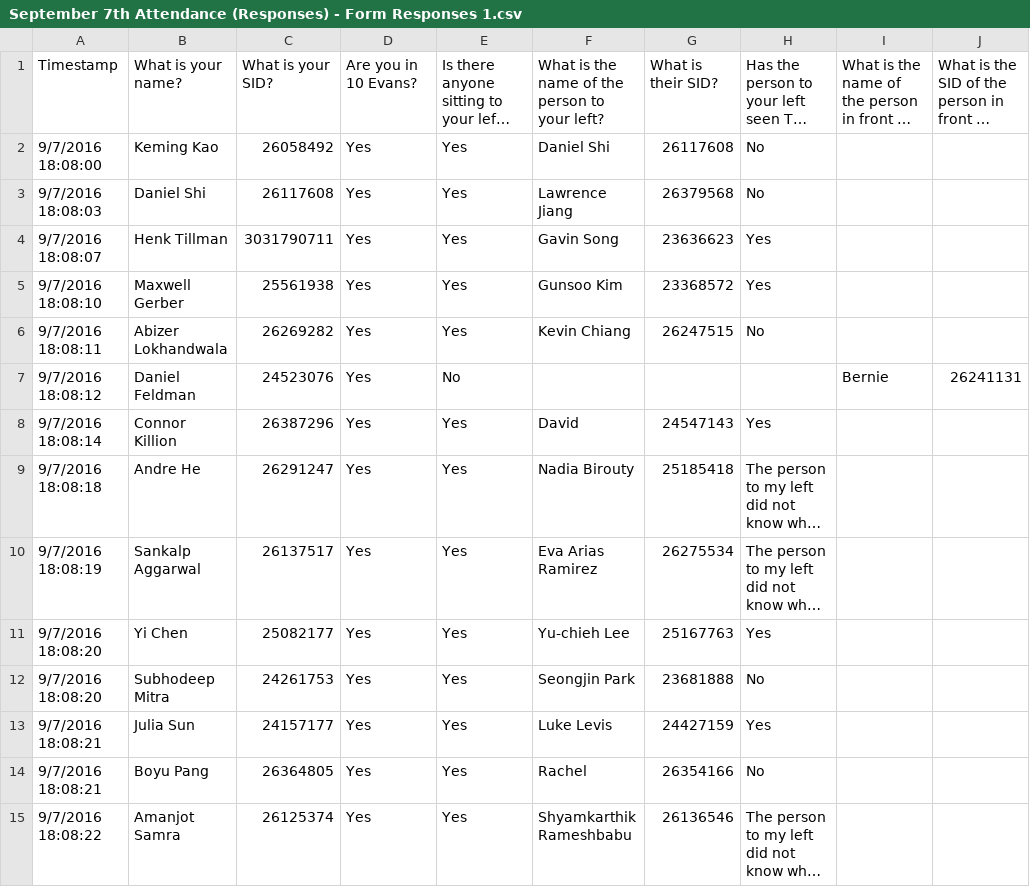
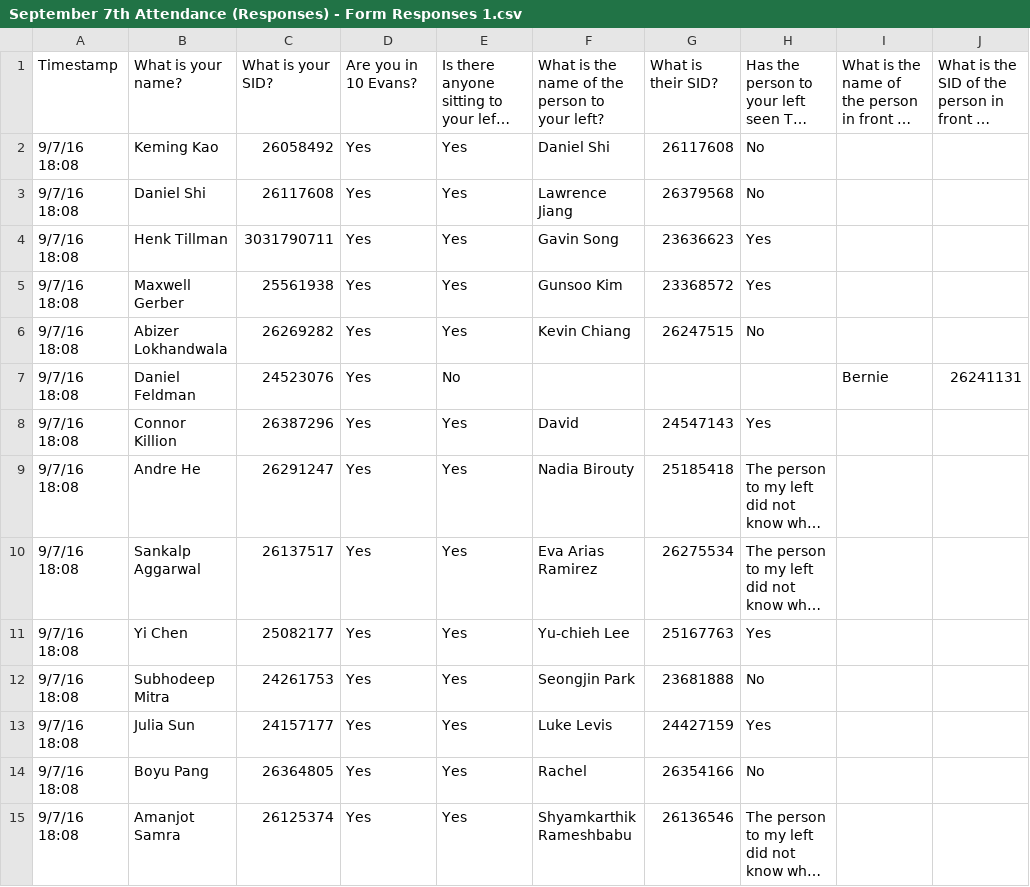
Before and after one commit to Berkeley-CS195/sp23, a CSV file: grades/attendance/September 7th Attendance (Responses) - Form Responses 1.csv, drawn as a sheet; only a part is shown; long unchanged cells end in …; the diff covers the shown part only; the diff names each change by its address in the sheet, - before the commit and + after, or states it on an @@ line.

```diff
--- a/grades/attendance/September 7th Attendance (Responses) - Form Responses 1.csv
+++ b/grades/attendance/September 7th Attendance (Responses) - Form Responses 1.csv
-A2: 9/7/2016 18:08:00
+A2: 9/7/16 18:08
-A3: 9/7/2016 18:08:03
+A3: 9/7/16 18:08
-A4: 9/7/2016 18:08:07
+A4: 9/7/16 18:08
-A5: 9/7/2016 18:08:10
+A5: 9/7/16 18:08
-A6: 9/7/2016 18:08:11
+A6: 9/7/16 18:08
-A7: 9/7/2016 18:08:12
+A7: 9/7/16 18:08
-A8: 9/7/2016 18:08:14
+A8: 9/7/16 18:08
-A9: 9/7/2016 18:08:18
+A9: 9/7/16 18:08
-A10: 9/7/2016 18:08:19
+A10: 9/7/16 18:08
-A11:A12: 9/7/2016 18:08:20
+A11:A12: 9/7/16 18:08
-A13:A14: 9/7/2016 18:08:21
+A13:A14: 9/7/16 18:08
-A15: 9/7/2016 18:08:22
+A15: 9/7/16 18:08
```
Also changed, not shown: 172 edited cells elsewhere in this file, grades/emailToSid.csv, 8 other files.
